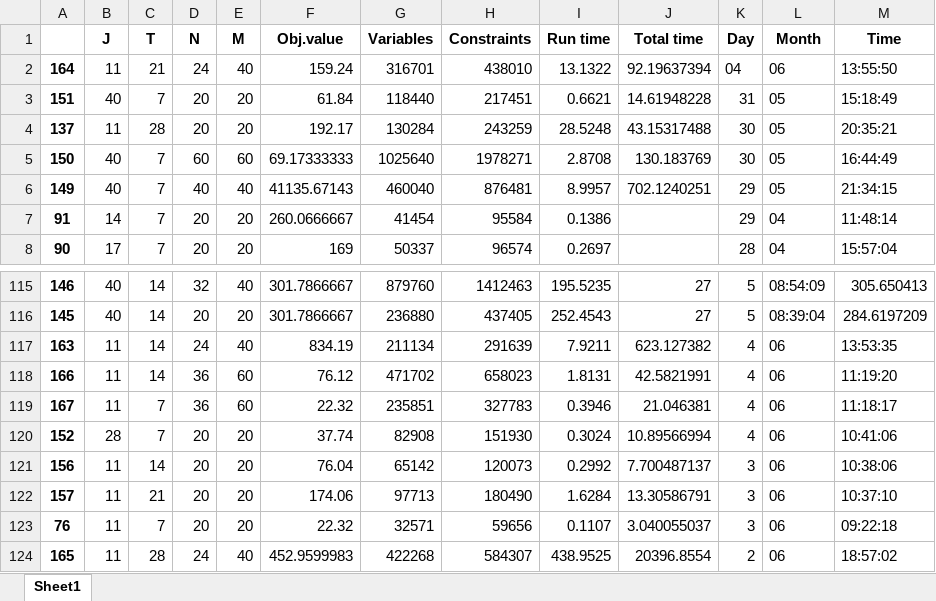
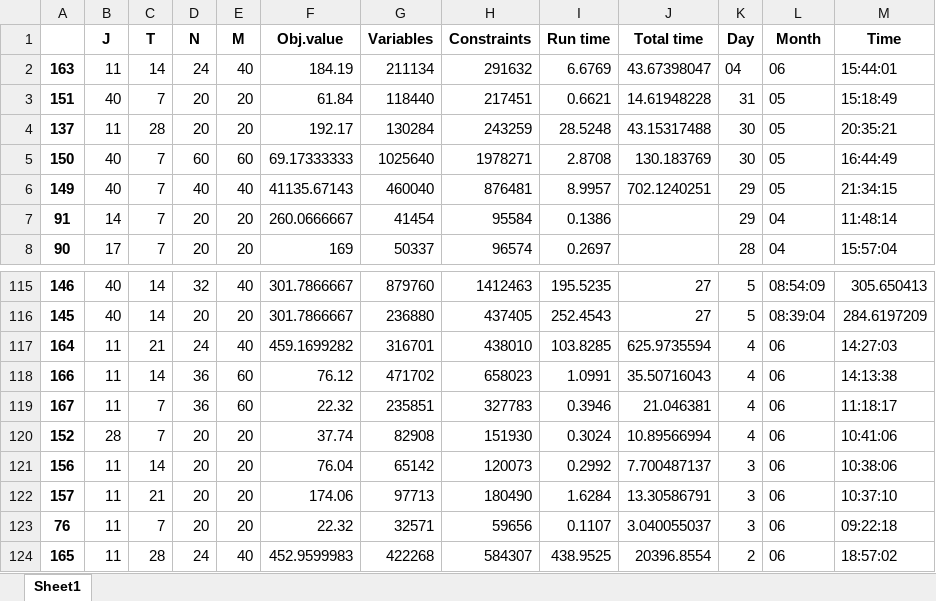
Before and after one commit to haraldaarskog/Thesis, an Excel workbook: src/logging/run_data.xlsx, sheet Sheet1, drawn as a sheet; only a part is shown, gaps mark what is left out; values as stored, in another font and other column widths than the file's, no borders; removed rows and columns are numbered as before the commit, all else as after; the diff names each change by its address in the sheet, - before the commit and + after, or states it on an @@ line.

```diff
--- a/src/logging/run_data.xlsx (sheet Sheet1)
+++ b/src/logging/run_data.xlsx (sheet Sheet1)
-row 2: 164 | 11 | 21 | 24 | 40 | 159.24 | 316701 | 438010 | 13.1322 | 92.19637394 | 04 | 06 | 13:55:50
+row 2: 163 | 11 | 14 | 24 | 40 | 184.19 | 211134 | 291632 | 6.6769 | 43.67398047 | 04 | 06 | 15:44:01
-row 117: 163 | 11 | 14 | 24 | 40 | 834.19 | 211134 | 291639 | 7.9211 | 623.127382 | 4 | 06 | 13:53:35
+row 117: 164 | 11 | 21 | 24 | 40 | 459.1699282 | 316701 | 438010 | 103.8285 | 625.9735594 | 4 | 06 | 14:27:03
-I118 (Run time): 1.8131
+I118 (Run time): 1.0991
-J118 (Total time): 42.5821991
+J118 (Total time): 35.50716043
-M118 (Time): 11:19:20
+M118 (Time): 14:13:38
```
Also changed, not shown: 15 other files.
